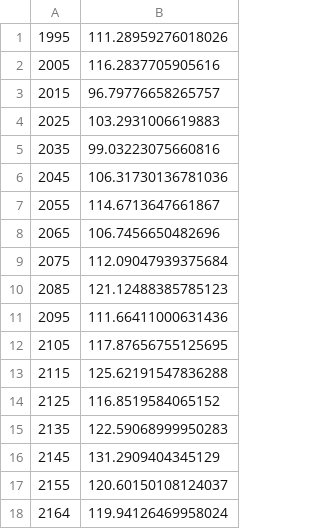
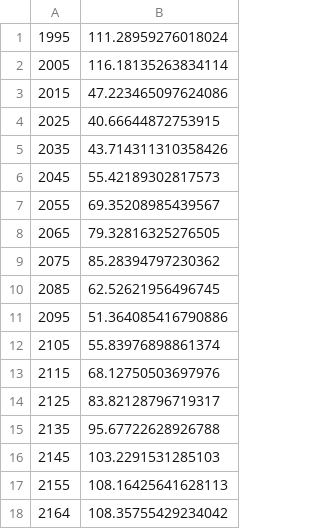
Before and after one commit to hf-thompson-lab/fvs-carbon, a CSV file: 01_processedInputData/NK_Fig2_ClearcutHigh.csv, drawn as a sheet.

Commit message:
fix: nk fig2 clearcut high was wrong

```diff
--- a/01_processedInputData/NK_Fig2_ClearcutHigh.csv
+++ b/01_processedInputData/NK_Fig2_ClearcutHigh.csv
@@ -1,18 +1,18 @@
-1995, 111.28959276018026
-2005, 116.2837705905616
-2015, 96.79776658265757
-2025, 103.2931006619883
-2035, 99.03223075660816
-2045, 106.31730136781036
-2055, 114.6713647661867
-2065, 106.7456650482696
-2075, 112.09047939375684
-2085, 121.12488385785123
-2095, 111.66411000631436
-2105, 117.87656755125695
-2115, 125.62191547836288
-2125, 116.8519584065152
-2135, 122.59068999950283
-2145, 131.2909404345129
-2155, 120.60150108124037
-2164, 119.94126469958024
+1995, 111.28959276018024
+2005, 116.18135263834114
+2015, 47.223465097624086
+2025, 40.66644872753915
+2035, 43.714311310358426
+2045, 55.42189302817573
+2055, 69.35208985439567
+2065, 79.32816325276505
+2075, 85.28394797230362
+2085, 62.52621956496745
+2095, 51.364085416790886
+2105, 55.83976898861374
+2115, 68.12750503697976
+2125, 83.82128796719317
+2135, 95.67722628926788
+2145, 103.2291531285103
+2155, 108.16425641628113
+2164, 108.35755429234042
```
Also changed, not shown: 2 other files.
